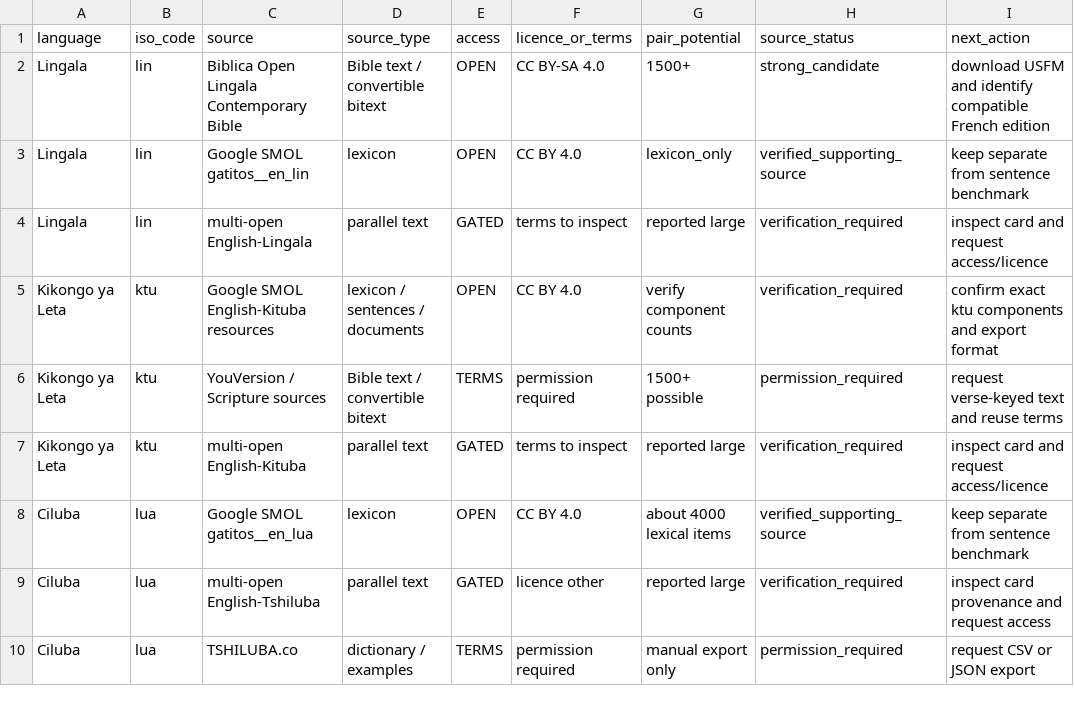
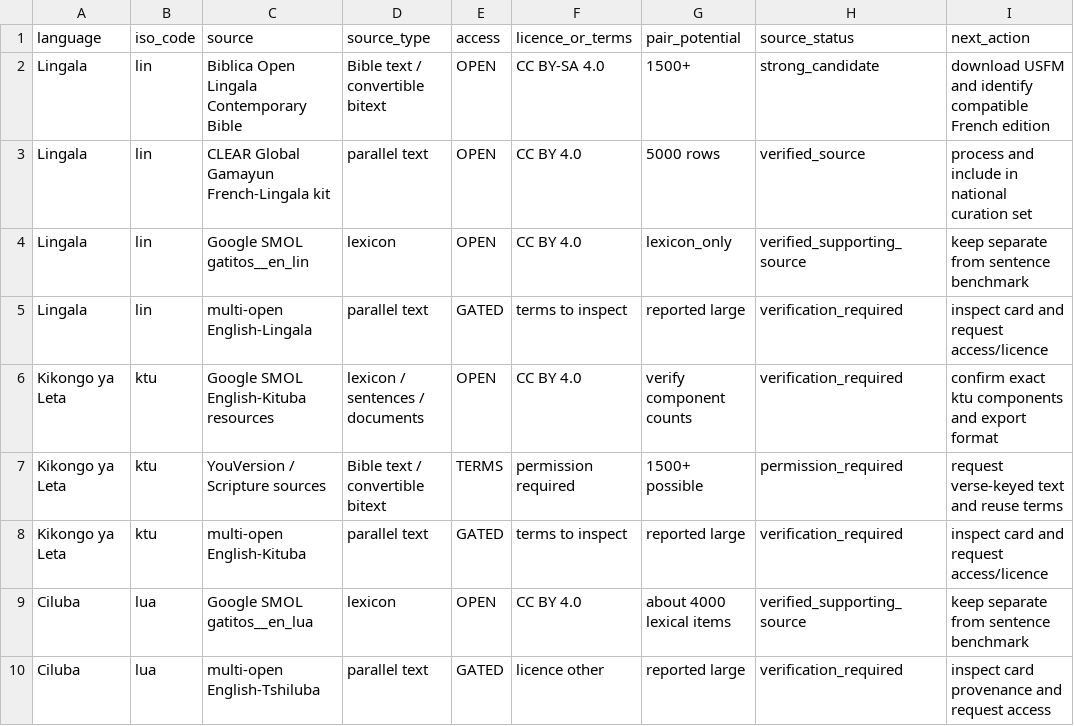
Before and after one commit to Ashuza11/CongoLangBench, a CSV file: registry/national_sources.csv, drawn as a sheet; only a part is shown; the shorter side is filled out with more unchanged rows.

Commit message:
Gate evaluation until curation and add Lingala bitext

```diff
--- a/registry/national_sources.csv
+++ b/registry/national_sources.csv
@@ -2,2 +2,3 @@ language,iso_code,source,source_type,access,licence_or_terms,pair_potential,sour
 Lingala,lin,Biblica Open Lingala Contemporary Bible,Bible text / convertible bitext,OPEN,CC BY-SA 4.0,1500+,strong_candidate,download USFM and identify compatible French edition
+Lingala,lin,CLEAR Global Gamayun French-Lingala kit,parallel text,OPEN,CC BY 4.0,5000 rows,verified_source,process and include in national curation set
 Lingala,lin,Google SMOL gatitos__en_lin,lexicon,OPEN,CC BY 4.0,lexicon_only,verified_supporting_source,keep separate from sentence benchmark
```
Also changed, not shown: registry/languages.csv, 8 other files.
